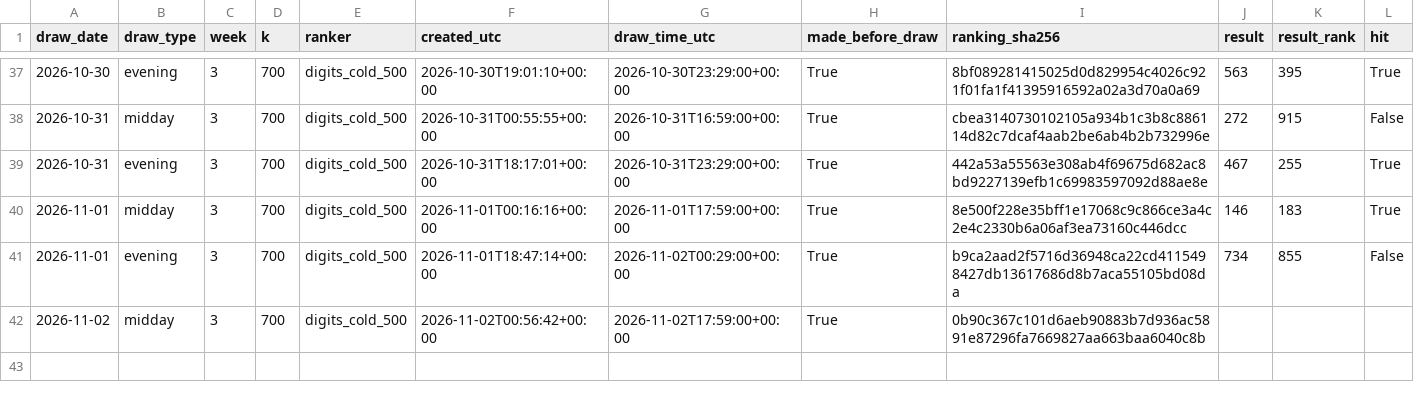
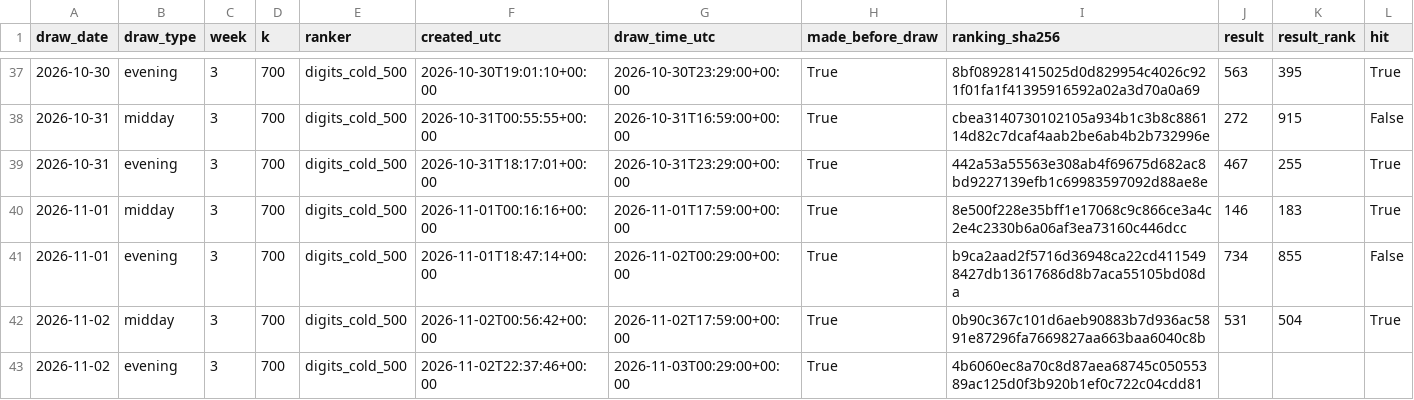
Before and after one commit to SRIIAKHILLESSH/streamlit_app, a CSV file: artifacts/automl3/live/predictions.csv, drawn as a sheet; only a part is shown, gaps mark what is left out; addresses are those after the commit; rows hold the shown columns only; the diff names each change by its address in the sheet, - before the commit and + after, or states it on an @@ line.

```diff
--- a/artifacts/automl3/live/predictions.csv
+++ b/artifacts/automl3/live/predictions.csv
+row 42: 2026-11-02 | midday | 3 | 700 | digits_cold_500 | 2026-11-02T00:56:42+00:00 | 2026-11-02T17:59:00+00:00 | True | 0b90c367c101d6aeb90883b7d936ac5891e87296fa7669827aa663baa6040c8b | 531 | 504 | True
-B43 (draw_type): midday
+B43 (draw_type): evening
-F43 (created_utc): 2026-11-02T00:56:42+00:00
+F43 (created_utc): 2026-11-02T22:37:46+00:00
-G43 (draw_time_utc): 2026-11-02T17:59:00+00:00
+G43 (draw_time_utc): 2026-11-03T00:29:00+00:00
-I43 (ranking_sha256): 0b90c367c101d6aeb90883b7d936ac5891e87296fa7669827aa663baa6040c8b
+I43 (ranking_sha256): 4b6060ec8a70c8d87aea68745c05055389ac125d0f3b920b1ef0c722c04cdd81
```
Also changed, not shown: artifacts/automl1/live/predictions.csv, artifacts/automl2/live/predictions.csv, 8 other files.
